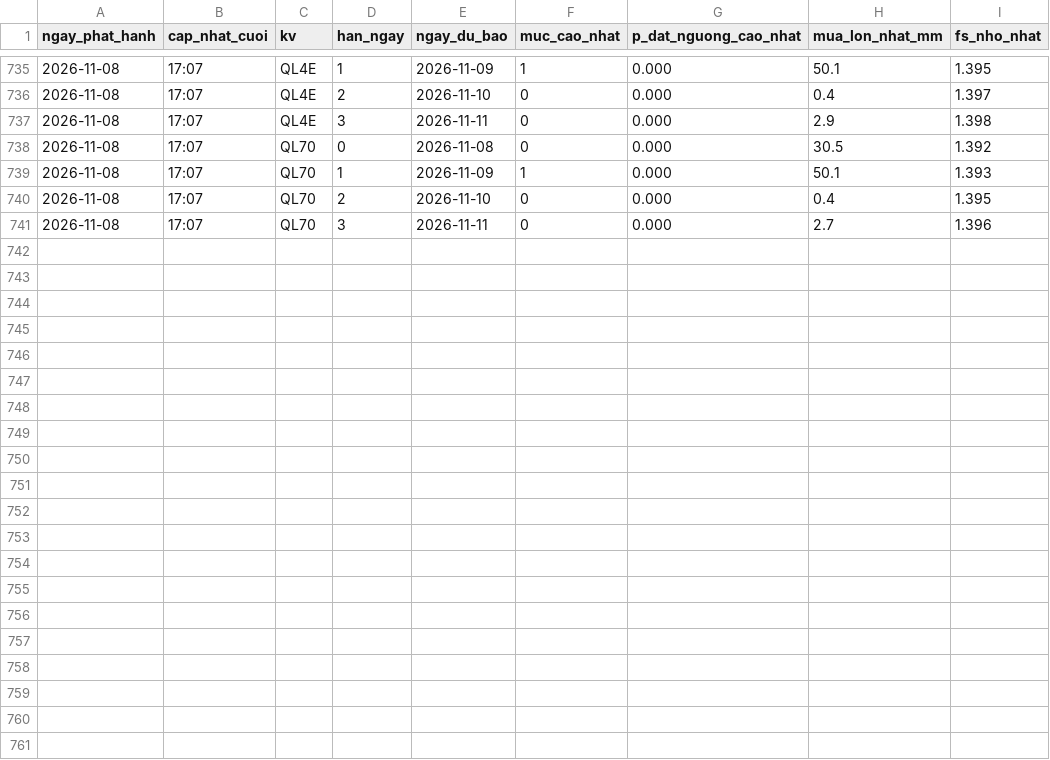
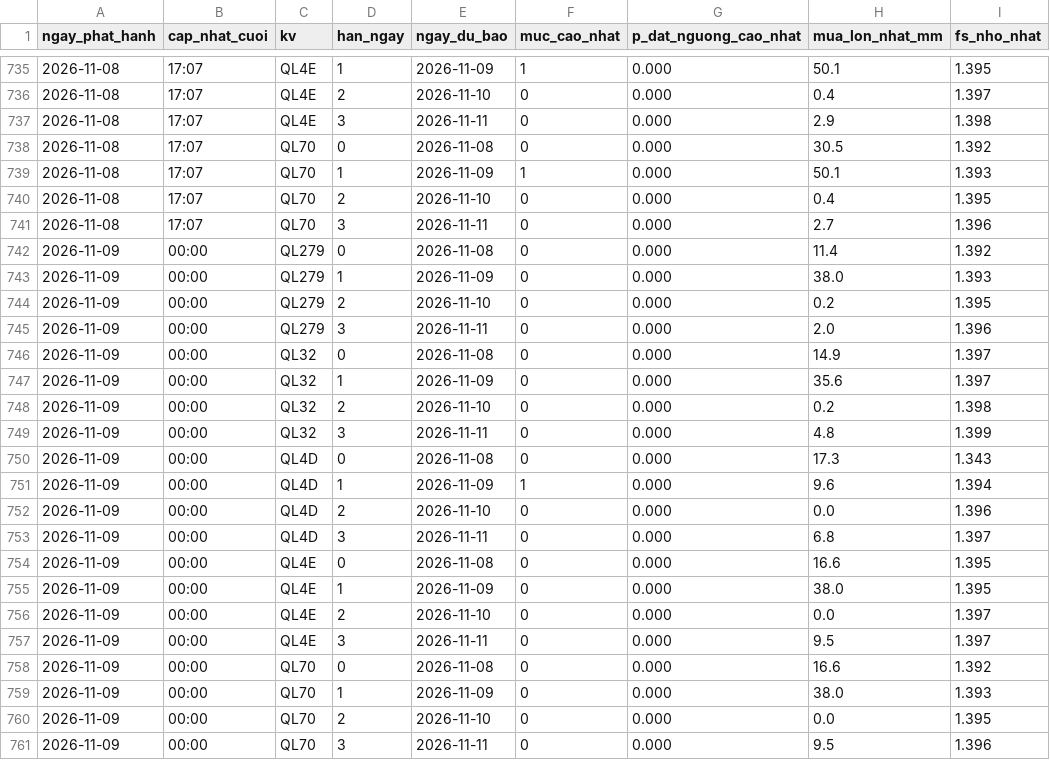
Before and after one commit to Chaulan1981/Du-bao-sat-truot-QL6, a CSV file: lao-cai/data/luu_tru/canhbao_lich_su.csv, drawn as a sheet; only a part is shown, gaps mark what is left out; the diff names each change by its address in the sheet, - before the commit and + after, or states it on an @@ line.

```diff
--- a/lao-cai/data/luu_tru/canhbao_lich_su.csv
+++ b/lao-cai/data/luu_tru/canhbao_lich_su.csv
+row 742: 2026-11-09 | 00:00 | QL279 | 0 | 2026-11-08 | 0 | 0.000 | 11.4 | 1.392
+row 743: 2026-11-09 | 00:00 | QL279 | 1 | 2026-11-09 | 0 | 0.000 | 38.0 | 1.393
+row 744: 2026-11-09 | 00:00 | QL279 | 2 | 2026-11-10 | 0 | 0.000 | 0.2 | 1.395
+row 745: 2026-11-09 | 00:00 | QL279 | 3 | 2026-11-11 | 0 | 0.000 | 2.0 | 1.396
+row 746: 2026-11-09 | 00:00 | QL32 | 0 | 2026-11-08 | 0 | 0.000 | 14.9 | 1.397
+row 747: 2026-11-09 | 00:00 | QL32 | 1 | 2026-11-09 | 0 | 0.000 | 35.6 | 1.397
+row 748: 2026-11-09 | 00:00 | QL32 | 2 | 2026-11-10 | 0 | 0.000 | 0.2 | 1.398
+row 749: 2026-11-09 | 00:00 | QL32 | 3 | 2026-11-11 | 0 | 0.000 | 4.8 | 1.399
+row 750: 2026-11-09 | 00:00 | QL4D | 0 | 2026-11-08 | 0 | 0.000 | 17.3 | 1.343
+row 751: 2026-11-09 | 00:00 | QL4D | 1 | 2026-11-09 | 1 | 0.000 | 9.6 | 1.394
+row 752: 2026-11-09 | 00:00 | QL4D | 2 | 2026-11-10 | 0 | 0.000 | 0.0 | 1.396
+row 753: 2026-11-09 | 00:00 | QL4D | 3 | 2026-11-11 | 0 | 0.000 | 6.8 | 1.397
+row 754: 2026-11-09 | 00:00 | QL4E | 0 | 2026-11-08 | 0 | 0.000 | 16.6 | 1.395
+row 755: 2026-11-09 | 00:00 | QL4E | 1 | 2026-11-09 | 0 | 0.000 | 38.0 | 1.395
+row 756: 2026-11-09 | 00:00 | QL4E | 2 | 2026-11-10 | 0 | 0.000 | 0.0 | 1.397
+row 757: 2026-11-09 | 00:00 | QL4E | 3 | 2026-11-11 | 0 | 0.000 | 9.5 | 1.397
+row 758: 2026-11-09 | 00:00 | QL70 | 0 | 2026-11-08 | 0 | 0.000 | 16.6 | 1.392
+row 759: 2026-11-09 | 00:00 | QL70 | 1 | 2026-11-09 | 0 | 0.000 | 38.0 | 1.393
+row 760: 2026-11-09 | 00:00 | QL70 | 2 | 2026-11-10 | 0 | 0.000 | 0.0 | 1.395
+row 761: 2026-11-09 | 00:00 | QL70 | 3 | 2026-11-11 | 0 | 0.000 | 9.5 | 1.396
```
Also changed, not shown: data/luu_tru/canhbao_lich_su.csv, 14 other files.
